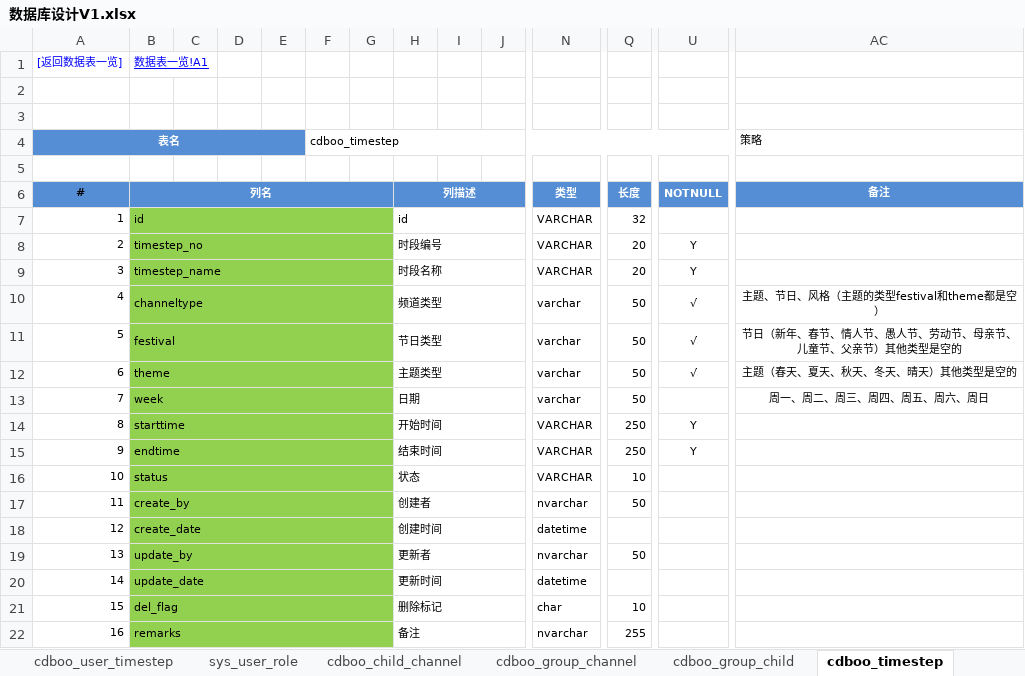
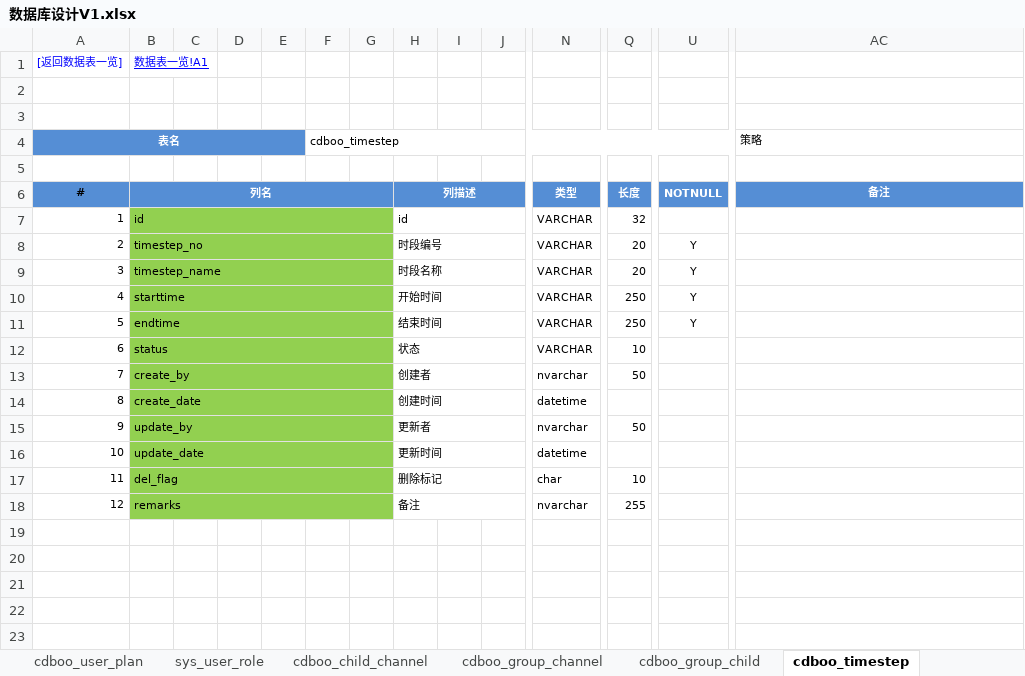
Before and after one commit to wangning82/CDBOO, an Excel workbook: doc/4、设计/数据库设计V1.xlsx, sheet cdboo_timestep, drawn as a sheet; only a part is shown, gaps mark what is left out; values as stored, in another font and other column widths than the file's, no borders; removed rows and columns are numbered as before the commit, all else as after; rows hold the shown columns only; the diff names each change by its address in the sheet, - before the commit and + after, or states it on an @@ line.

```diff
--- a/doc/4、设计/数据库设计V1.xlsx (sheet cdboo_timestep)
+++ b/doc/4、设计/数据库设计V1.xlsx (sheet cdboo_timestep)
-sheet tab: cdboo_user_timestep
+sheet tab: cdboo_user_plan
-row 10: 4 | channeltype |  |  |  |  |  | 频道类型 |  |  | varchar | 50 | √ | 主题、节日、风格（主题的类型festival和theme都是空）
-row 11: 5 | festival |  |  |  |  |  | 节日类型 |  |  | varchar | 50 | √ | 节日（新年、春节、情人节、愚人节、劳动节、母亲节、儿童节、父亲节）其他类型是空的
-row 12: 6 | theme |  |  |  |  |  | 主题类型 |  |  | varchar | 50 | √ | 主题（春天、夏天、秋天、冬天、晴天）其他类型是空的
-row 13: 7 | week |  |  |  |  |  | 日期 |  |  | varchar | 50 |  | 周一、周二、周三、周四、周五、周六、周日
@@ column A (表名) renumbered from row 10 down @@
```
Also changed, not shown: sheet 数据表一览, sheet cdboo_music_insert, sheet cdboo_user_plan, other sheet tabs, charts or pictures, 7 other files.
